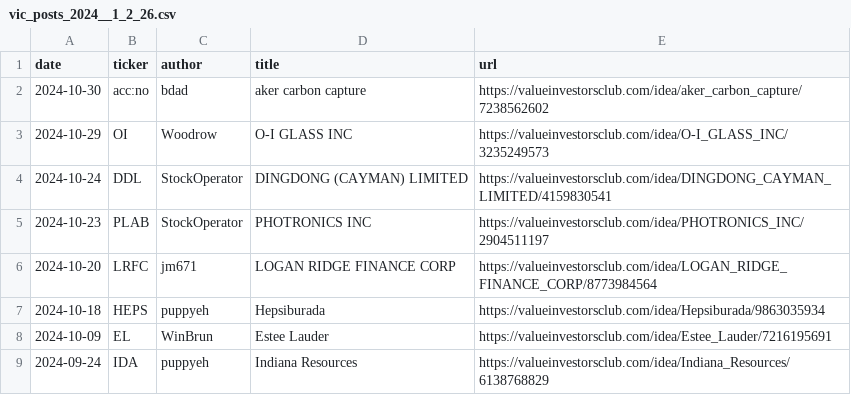
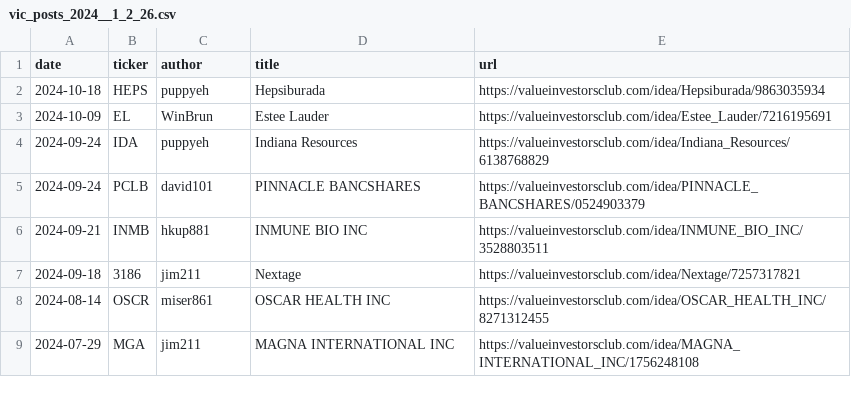
Before and after one commit to sirindudler/ValueInvestorsClub_Watchlist, a CSV file: results/vic_posts_2024__1_2_26.csv, drawn as a sheet; only a part is shown; the shorter side is filled out with more unchanged rows; the diff names each change by its address in the sheet, - before the commit and + after, or states it on an @@ line.

Commit message:
Update vic_posts_2024__1_2_26.csv

```diff
--- a/results/vic_posts_2024__1_2_26.csv
+++ b/results/vic_posts_2024__1_2_26.csv
-row 2: 2024-10-30 | acc:no | bdad | aker carbon capture | https://valueinvestorsclub.com/idea/aker_carbon_capture/7238562602
-row 3: 2024-10-29 | OI | Woodrow | O-I GLASS INC | https://valueinvestorsclub.com/idea/O-I_GLASS_INC/3235249573
-row 4: 2024-10-24 | DDL | StockOperator | DINGDONG (CAYMAN) LIMITED | https://valueinvestorsclub.com/idea/DINGDONG_CAYMAN_LIMITED/4159830541
-row 5: 2024-10-23 | PLAB | StockOperator | PHOTRONICS INC | https://valueinvestorsclub.com/idea/PHOTRONICS_INC/2904511197
-row 6: 2024-10-20 | LRFC | jm671 | LOGAN RIDGE FINANCE CORP | https://valueinvestorsclub.com/idea/LOGAN_RIDGE_FINANCE_CORP/8773984564
```
